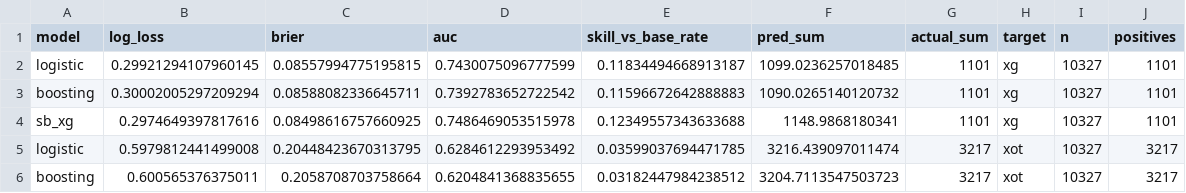
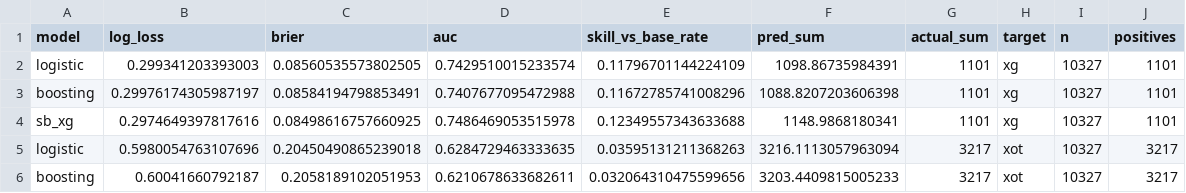
Before and after one commit to lipealiseda/header-quality, a CSV file: results/attack_metrics.csv, drawn as a sheet.

```diff
--- a/results/attack_metrics.csv
+++ b/results/attack_metrics.csv
@@ -1,6 +1,6 @@
 model,log_loss,brier,auc,skill_vs_base_rate,pred_sum,actual_sum,target,n,positives
-logistic,0.29921294107960145,0.08557994775195815,0.7430075096777599,0.11834494668913187,1099.0236257018485,1101,xg,10327,1101
-boosting,0.30002005297209294,0.08588082336645711,0.7392783652722542,0.11596672642888883,1090.0265140120732,1101,xg,10327,1101
+logistic,0.299341203393003,0.08560535573802505,0.7429510015233574,0.11796701144224109,1098.86735984391,1101,xg,10327,1101
+boosting,0.29976174305987197,0.08584194798853491,0.7407677095472988,0.11672785741008296,1088.8207203606398,1101,xg,10327,1101
 sb_xg,0.2974649397817616,0.08498616757660925,0.7486469053515978,0.12349557343633688,1148.9868180341,1101,xg,10327,1101
-logistic,0.5979812441499008,0.20448423670313795,0.6284612293953492,0.03599037694471785,3216.439097011474,3217,xot,10327,3217
-boosting,0.600565376375011,0.2058708703758664,0.6204841368835655,0.03182447984238512,3204.7113547503723,3217,xot,10327,3217
+logistic,0.5980054763107696,0.20450490865239018,0.6284729463333635,0.03595131211368263,3216.1113057963094,3217,xot,10327,3217
+boosting,0.60041660792187,0.2058189102051953,0.6210678633682611,0.032064310475599656,3203.4409815005233,3217,xot,10327,3217
```
Also changed, not shown: results/xg_calibration.csv, results/xg_gbm_importance.csv, 14 other files.
